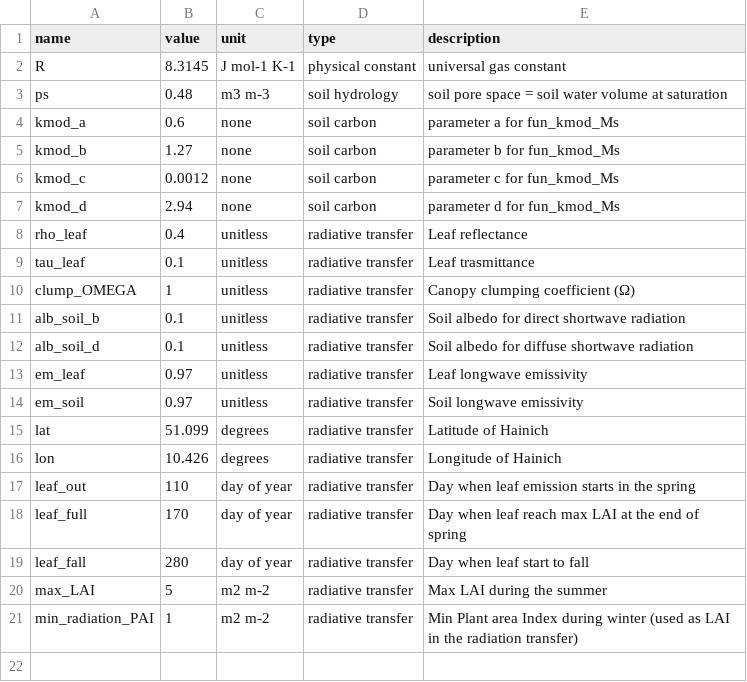
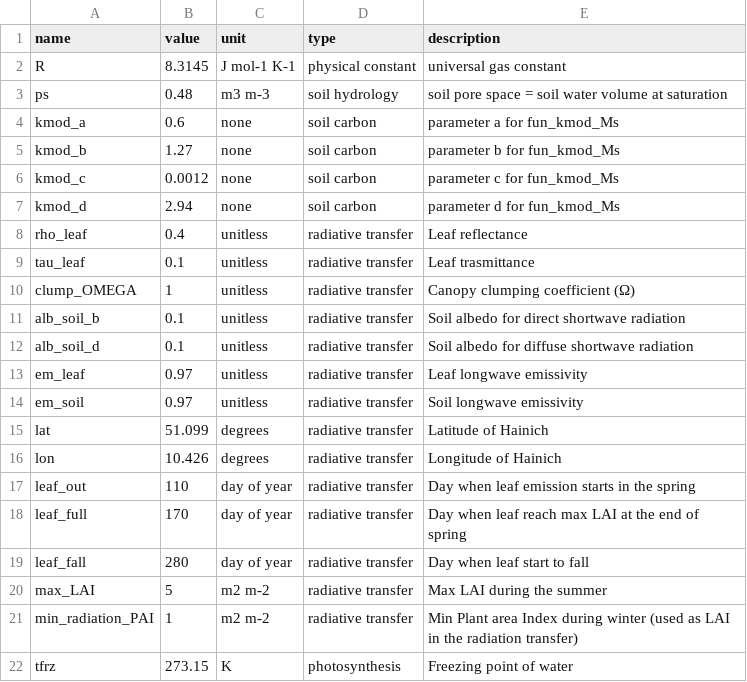
Before and after one commit to eap-fes-unigoe/canopy-model, a CSV file: parameters.csv, drawn as a sheet; the diff names each change by its address in the sheet, - before the commit and + after, or states it on an @@ line.

Commit message:
added freezing point of water

```diff
--- a/parameters.csv
+++ b/parameters.csv
+row 22: tfrz | 273.15 | K | photosynthesis | Freezing point of water
```
